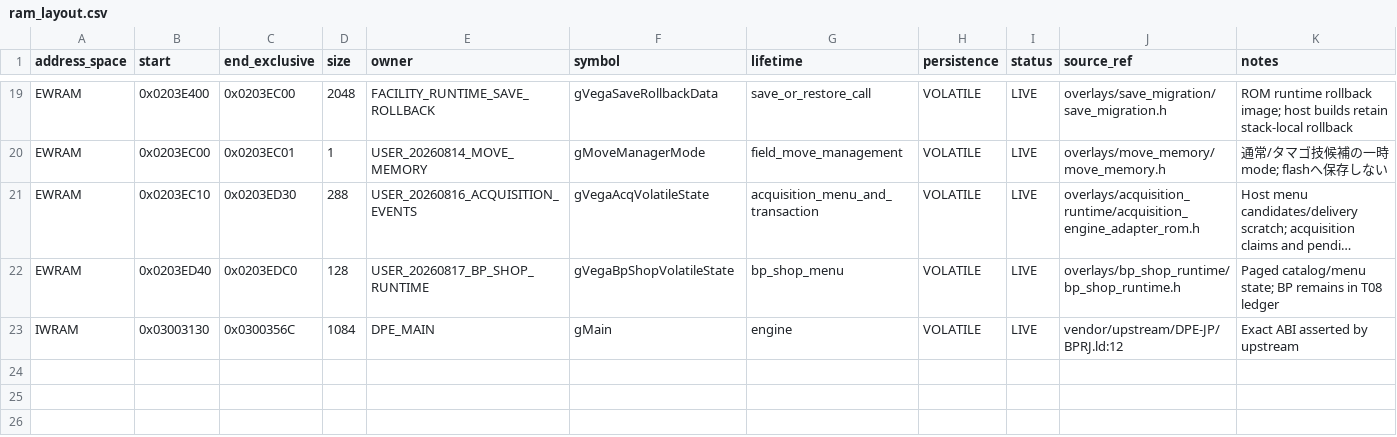
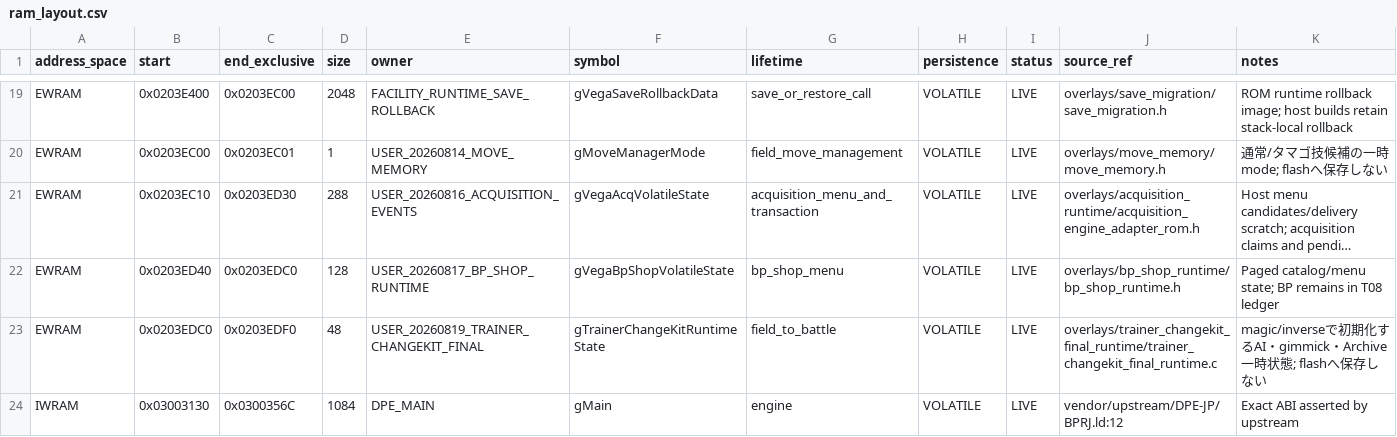
Before and after one commit to dekaazarashi1111-web/pokemon-vega-modern, a CSV file: config/ram_layout.csv, drawn as a sheet; only a part is shown, gaps mark what is left out; long unchanged cells end in …; the diff names each change by its address in the sheet, - before the commit and + after, or states it on an @@ line.

```diff
--- a/config/ram_layout.csv
+++ b/config/ram_layout.csv
+row 23: EWRAM | 0x0203EDC0 | 0x0203EDF0 | 48 | USER_20260819_TRAINER_CHANGEKIT_FINAL | gTrainerChangeKitRuntimeState | field_to_battle | VOLATILE | LIVE | overlays/trainer_changekit_final_runtime/trainer_changekit_final_runtime.c | magic/inverseで初期化するAI・gimmick・Archive一時状態; flashへ保存しない
```
Also changed, not shown: 35 other files.
